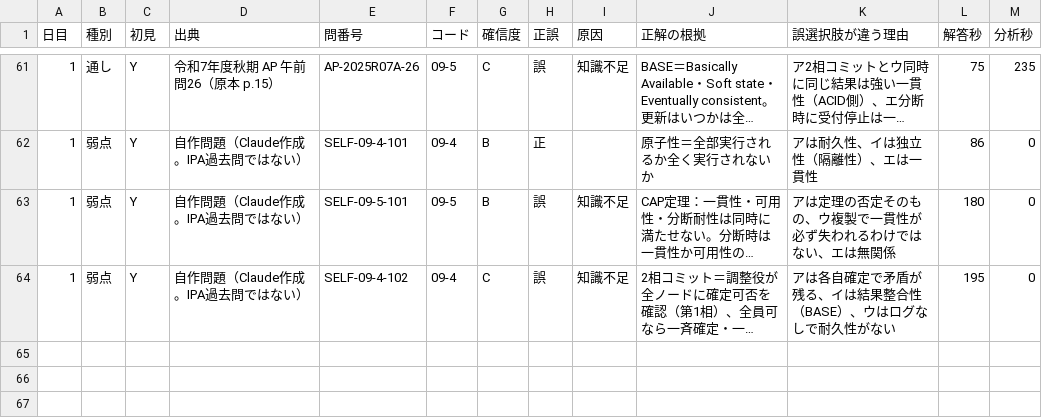
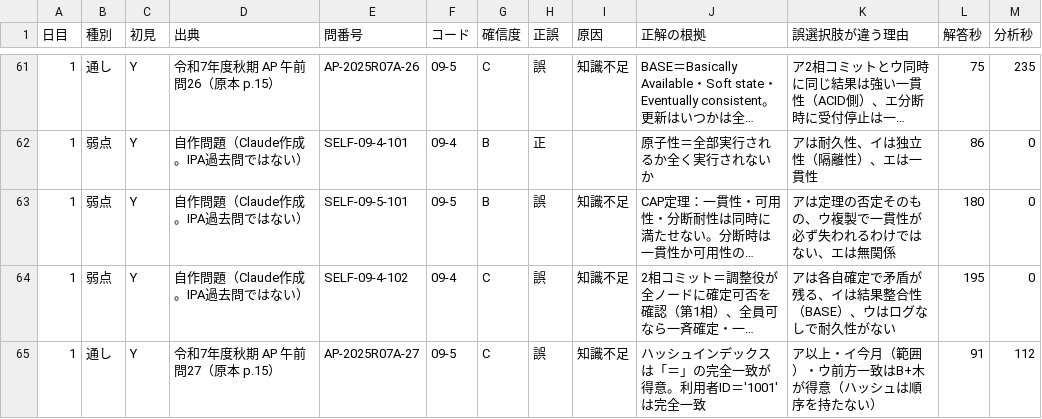
Before and after one commit to yyy19901103-source/4love2forever, a CSV file: data/log_A.csv, drawn as a sheet; only a part is shown, gaps mark what is left out; long unchanged cells end in …; the diff names each change by its address in the sheet, - before the commit and + after, or states it on an @@ line.

```diff
--- a/data/log_A.csv
+++ b/data/log_A.csv
+row 65: 1 | 通し | Y | 令和7年度秋期 AP 午前 問27（原本 p.15） | AP-2025R07A-27 | 09-5 | C | 誤 | 知識不足 | ハッシュインデックスは「＝」の完全一致が得意。利用者ID＝'1001'は完全一致 | ア以上・イ今月（範囲）・ウ前方一致はB+木が得意（ハッシュは順序を持たない） | 91 | 112
```
Also changed, not shown: 1 other file.
